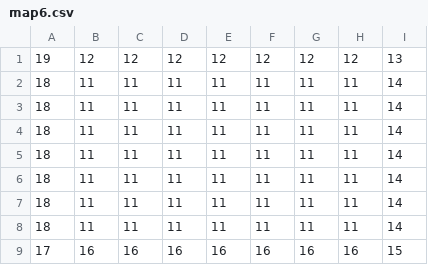
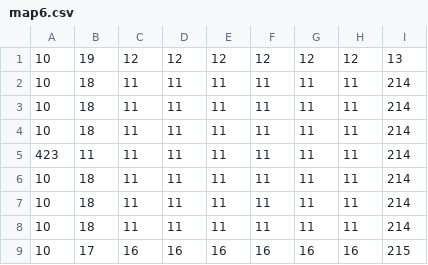
Before and after one commit to milky6394/polaris, a CSV file: Maps/map6.csv, drawn as a sheet; removed rows and columns are numbered as before the commit, all else as after; the diff names each change by its address in the sheet, - before the commit and + after, or states it on an @@ line.

```diff
--- a/Maps/map6.csv
+++ b/Maps/map6.csv
+column A, rows 1-9: 10 | 10 | 10 | 10 | 423 | 10 | 10 | 10 | 10
-column B, rows 1-9: 12 | 11 | 11 | 11 | 11 | 11 | 11 | 11 | 16
-I2:I8: 14
+I2:I8: 214
-B5: 18
+B5: 11
-I9: 15
+I9: 215
```
Also changed, not shown: 46 other files.
